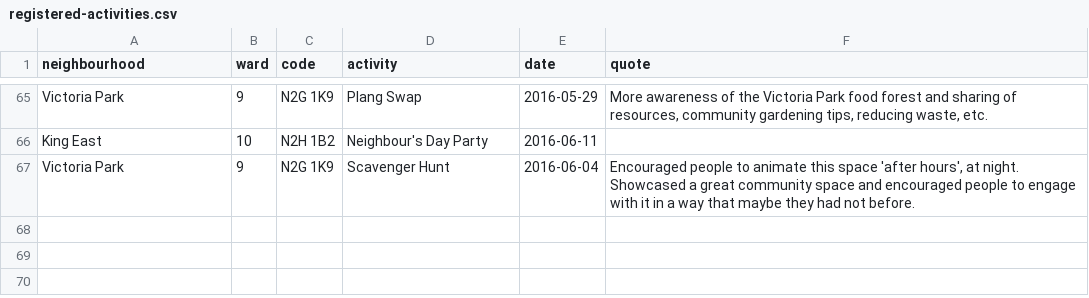
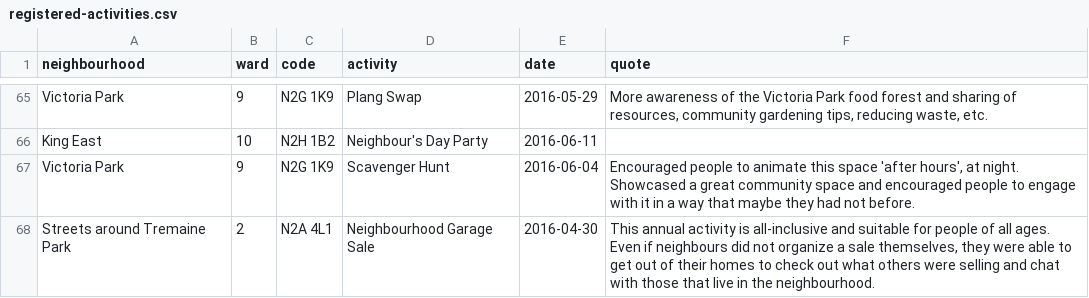
Before and after one commit to info-waterloo-region/festival-of-neighbourhoods, a CSV file: _data/registered-activities.csv, drawn as a sheet; only a part is shown, gaps mark what is left out.

Commit message:
New activities

```diff
--- a/_data/registered-activities.csv
+++ b/_data/registered-activities.csv
@@ -67 +67,2 @@
 "Victoria Park",9,"N2G 1K9","Scavenger Hunt","2016-06-04","Encouraged people to animate this space 'after hours', at night. Showcased a great community space and encouraged people to engage with it in a way that maybe they had not before."
+"Streets around Tremaine Park",2,"N2A 4L1","Neighbourhood Garage Sale","2016-04-30","This annual activity is all-inclusive and suitable for people of all ages.  Even if neighbours did not organize a sale themselves, they were able to get out of their homes to check out what others were selling and chat with those that live in the neighbourhood."
```
Also changed, not shown: _data/unregistered-activities.csv.
